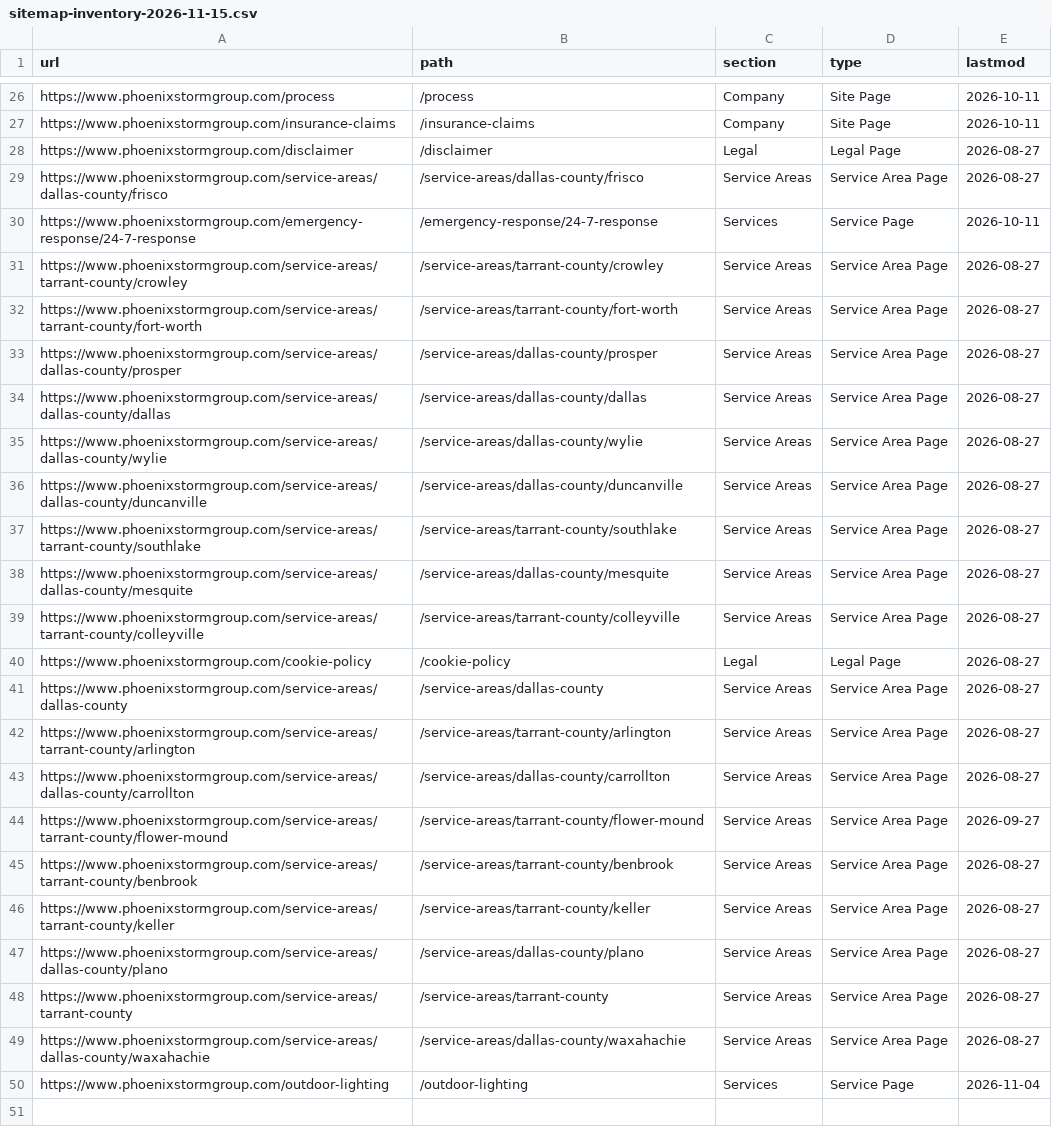
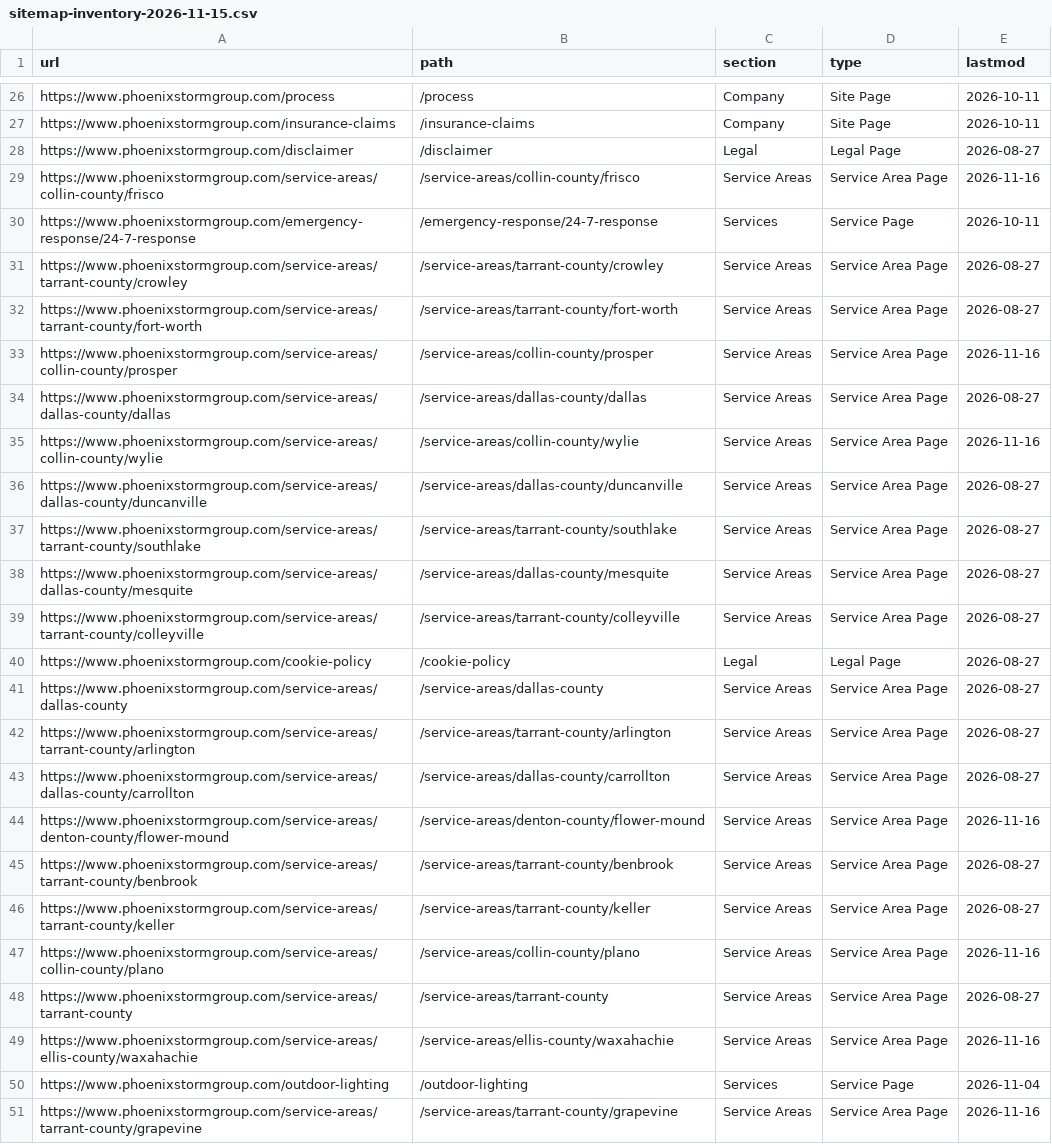
Before and after one commit to pstormrestoration-eng/pstormrestoration-eng.github.io, a CSV file: sitemap-inventory-2026-11-15.csv, drawn as a sheet; only a part is shown, gaps mark what is left out; the diff covers the shown part only.

Commit message:
Update log and sitemap inventory for county moves and Grapevine page

```diff
--- a/sitemap-inventory-2026-11-15.csv
+++ b/sitemap-inventory-2026-11-15.csv
@@ -28,3 +28,3 @@ https://www.phoenixstormgroup.com/insurance-claims,/insurance-claims,Company,Sit
 https://www.phoenixstormgroup.com/disclaimer,/disclaimer,Legal,Legal Page,2026-08-27
-https://www.phoenixstormgroup.com/service-areas/dallas-county/frisco,/service-areas/dallas-county/frisco,Service Areas,Service Area Page,2026-08-27
+https://www.phoenixstormgroup.com/service-areas/collin-county/frisco,/service-areas/collin-county/frisco,Service Areas,Service Area Page,2026-11-16
 https://www.phoenixstormgroup.com/emergency-response/24-7-response,/emergency-response/24-7-response,Services,Service Page,2026-10-11
@@ -32,5 +32,5 @@ https://www.phoenixstormgroup.com/service-areas/tarrant-county/crowley,/service-
 https://www.phoenixstormgroup.com/service-areas/tarrant-county/fort-worth,/service-areas/tarrant-county/fort-worth,Service Areas,Service Area Page,2026-08-27
-https://www.phoenixstormgroup.com/service-areas/dallas-county/prosper,/service-areas/dallas-county/prosper,Service Areas,Service Area Page,2026-08-27
+https://www.phoenixstormgroup.com/service-areas/collin-county/prosper,/service-areas/collin-county/prosper,Service Areas,Service Area Page,2026-11-16
 https://www.phoenixstormgroup.com/service-areas/dallas-county/dallas,/service-areas/dallas-county/dallas,Service Areas,Service Area Page,2026-08-27
-https://www.phoenixstormgroup.com/service-areas/dallas-county/wylie,/service-areas/dallas-county/wylie,Service Areas,Service Area Page,2026-08-27
+https://www.phoenixstormgroup.com/service-areas/collin-county/wylie,/service-areas/collin-county/wylie,Service Areas,Service Area Page,2026-11-16
 https://www.phoenixstormgroup.com/service-areas/dallas-county/duncanville,/service-areas/dallas-county/duncanville,Service Areas,Service Area Page,2026-08-27
@@ -43,8 +43,9 @@ https://www.phoenixstormgroup.com/service-areas/tarrant-county/arlington,/servic
 https://www.phoenixstormgroup.com/service-areas/dallas-county/carrollton,/service-areas/dallas-county/carrollton,Service Areas,Service Area Page,2026-08-27
-https://www.phoenixstormgroup.com/service-areas/tarrant-county/flower-mound,/service-areas/tarrant-county/flower-mound,Service Areas,Service Area Page,2026-09-27
+https://www.phoenixstormgroup.com/service-areas/denton-county/flower-mound,/service-areas/denton-county/flower-mound,Service Areas,Service Area Page,2026-11-16
 https://www.phoenixstormgroup.com/service-areas/tarrant-county/benbrook,/service-areas/tarrant-county/benbrook,Service Areas,Service Area Page,2026-08-27
 https://www.phoenixstormgroup.com/service-areas/tarrant-county/keller,/service-areas/tarrant-county/keller,Service Areas,Service Area Page,2026-08-27
-https://www.phoenixstormgroup.com/service-areas/dallas-county/plano,/service-areas/dallas-county/plano,Service Areas,Service Area Page,2026-08-27
+https://www.phoenixstormgroup.com/service-areas/collin-county/plano,/service-areas/collin-county/plano,Service Areas,Service Area Page,2026-11-16
 https://www.phoenixstormgroup.com/service-areas/tarrant-county,/service-areas/tarrant-county,Service Areas,Service Area Page,2026-08-27
-https://www.phoenixstormgroup.com/service-areas/dallas-county/waxahachie,/service-areas/dallas-county/waxahachie,Service Areas,Service Area Page,2026-08-27
+https://www.phoenixstormgroup.com/service-areas/ellis-county/waxahachie,/service-areas/ellis-county/waxahachie,Service Areas,Service Area Page,2026-11-16
 https://www.phoenixstormgroup.com/outdoor-lighting,/outdoor-lighting,Services,Service Page,2026-11-04
+https://www.phoenixstormgroup.com/service-areas/tarrant-county/grapevine,/service-areas/tarrant-county/grapevine,Service Areas,Service Area Page,2026-11-16
```
Also changed, not shown: 15 edited cells elsewhere in this file, 1 other file.
